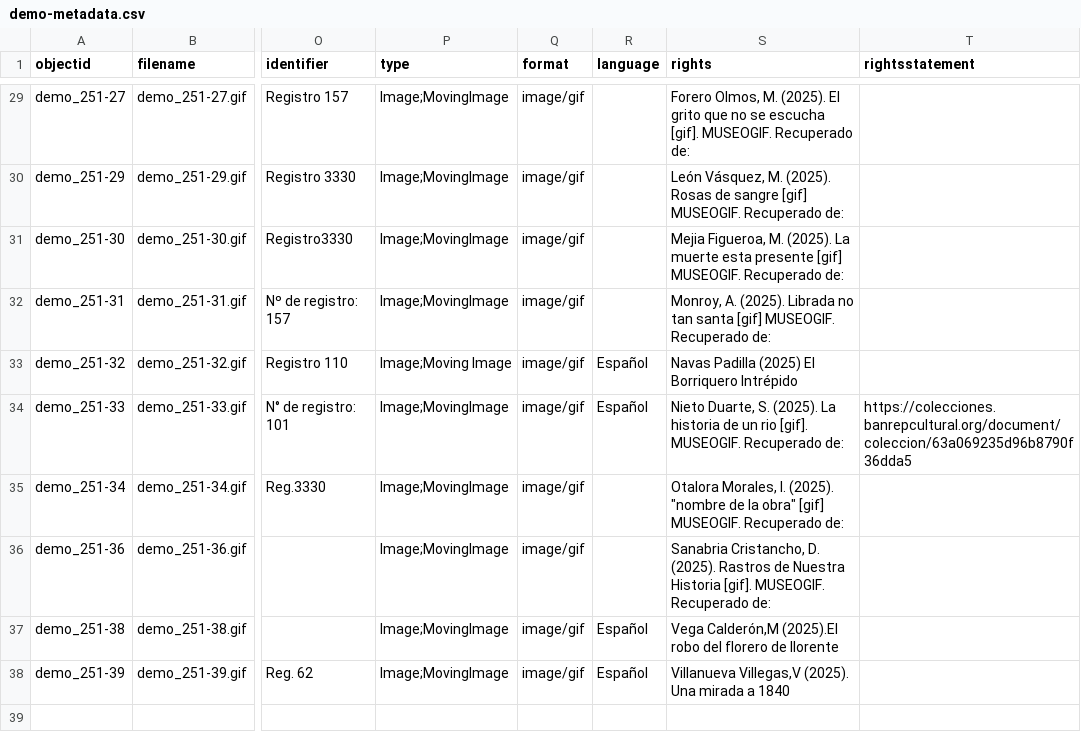
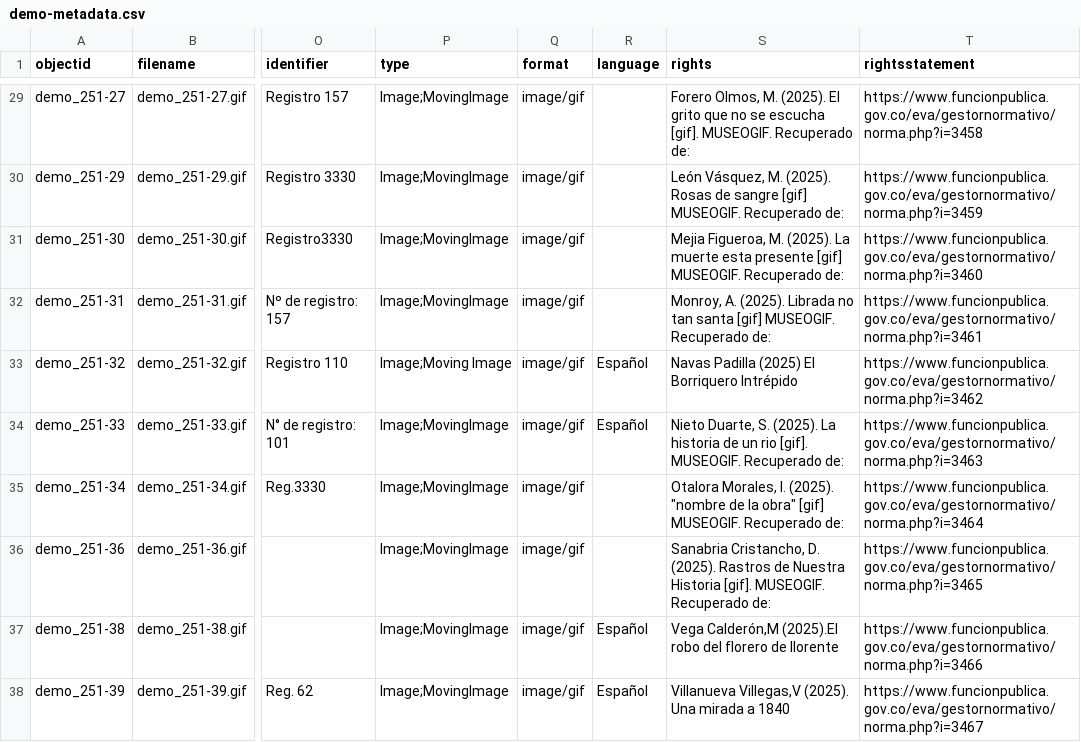
Before and after one commit to cdigitaljaveriana/museogif, a CSV file: _data/demo-metadata.csv, drawn as a sheet; only a part is shown, gaps mark what is left out; the diff covers the shown part only; the diff names each change by its address in the sheet, - before the commit and + after, or states it on an @@ line.

```diff
--- a/_data/demo-metadata.csv
+++ b/_data/demo-metadata.csv
-T29 (rightsstatement): (empty)
+T29 (rightsstatement): https://www.funcionpublica.gov.co/eva/gestornormativo/norma.php?i=3458
-T30 (rightsstatement): (empty)
+T30 (rightsstatement): https://www.funcionpublica.gov.co/eva/gestornormativo/norma.php?i=3459
-T31 (rightsstatement): (empty)
+T31 (rightsstatement): https://www.funcionpublica.gov.co/eva/gestornormativo/norma.php?i=3460
-T32 (rightsstatement): (empty)
+T32 (rightsstatement): https://www.funcionpublica.gov.co/eva/gestornormativo/norma.php?i=3461
-T33 (rightsstatement): (empty)
+T33 (rightsstatement): https://www.funcionpublica.gov.co/eva/gestornormativo/norma.php?i=3462
-T34 (rightsstatement): https://colecciones.banrepcultural.org/document/coleccion/63a069235d96b8790f36dda5
+T34 (rightsstatement): https://www.funcionpublica.gov.co/eva/gestornormativo/norma.php?i=3463
-T35 (rightsstatement): (empty)
+T35 (rightsstatement): https://www.funcionpublica.gov.co/eva/gestornormativo/norma.php?i=3464
-T36 (rightsstatement): (empty)
+T36 (rightsstatement): https://www.funcionpublica.gov.co/eva/gestornormativo/norma.php?i=3465
-T37 (rightsstatement): (empty)
+T37 (rightsstatement): https://www.funcionpublica.gov.co/eva/gestornormativo/norma.php?i=3466
-T38 (rightsstatement): (empty)
+T38 (rightsstatement): https://www.funcionpublica.gov.co/eva/gestornormativo/norma.php?i=3467
```
Also changed, not shown: 27 edited cells elsewhere in this file.
